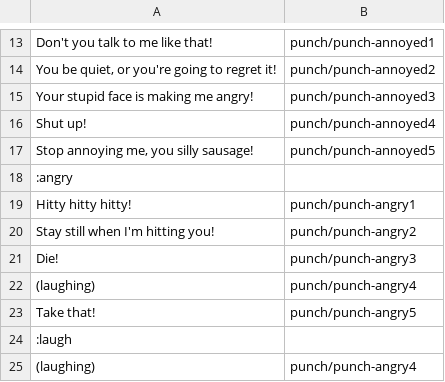
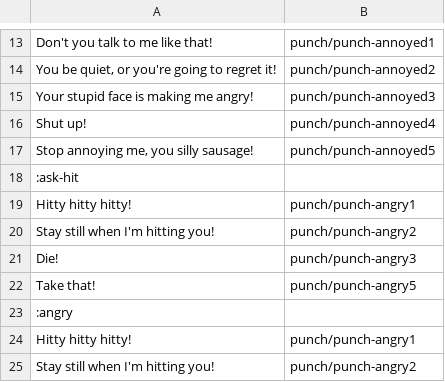
Before and after one commit to cblop/pjphaser, a CSV file: build/assets/sounds/punch.csv, drawn as a sheet; only a part is shown, gaps mark what is left out; the shorter side is filled out with more unchanged rows.

```diff
--- a/build/assets/sounds/punch.csv
+++ b/build/assets/sounds/punch.csv
@@ -17,2 +17,7 @@ Shut up!;punch/punch-annoyed4
 Stop annoying me, you silly sausage!;punch/punch-annoyed5
+:ask-hit
+Hitty hitty hitty!;punch/punch-angry1
+Stay still when I'm hitting you!;punch/punch-angry2
+Die!;punch/punch-angry3
+Take that!;punch/punch-angry5
 :angry
```
Also changed, not shown: build/assets/sounds/joey.csv, src/assets/sounds/joey.csv, 7 other files.
